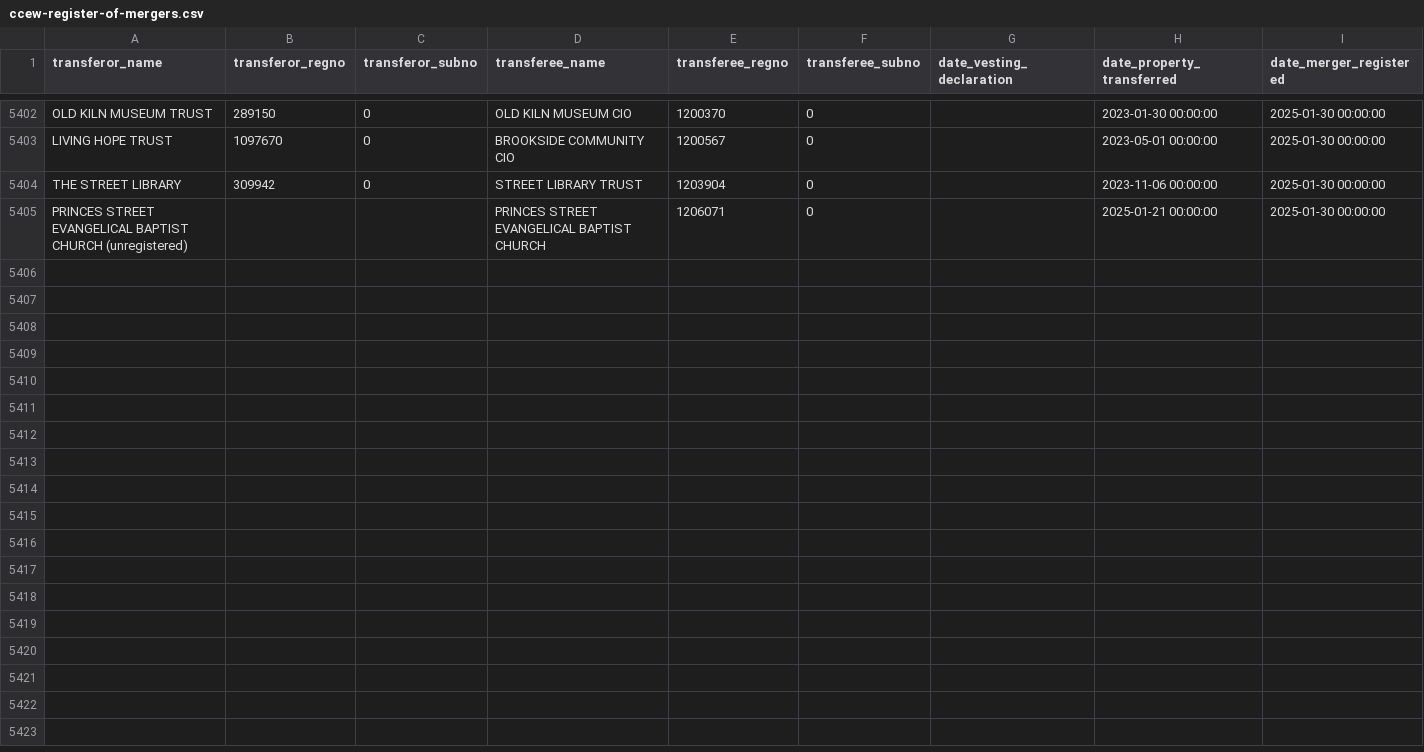
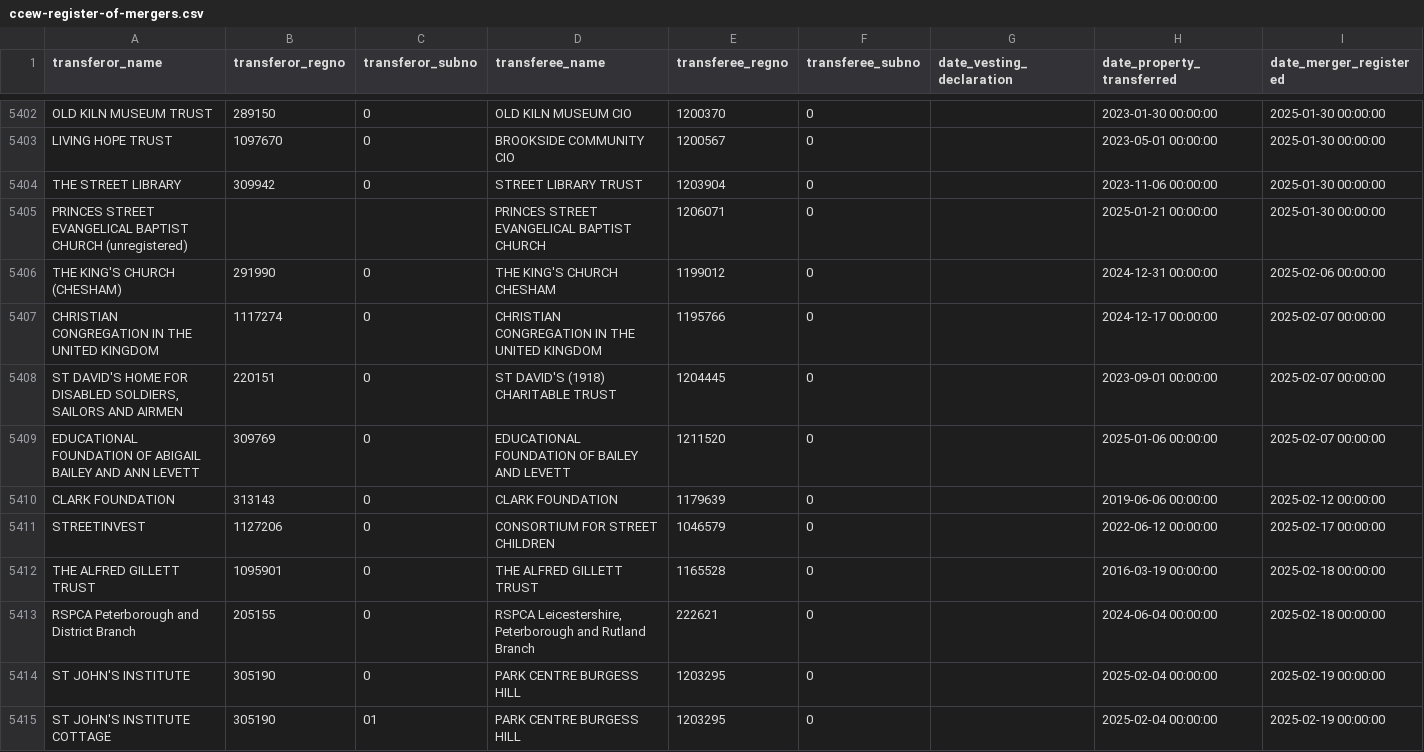
Before and after one commit to drkane/charity-lookups, a CSV file: ccew-register-of-mergers.csv, drawn as a sheet; only a part is shown, gaps mark what is left out; the diff covers the shown part only.

```diff
--- a/ccew-register-of-mergers.csv
+++ b/ccew-register-of-mergers.csv
@@ -5405 +5405,11 @@ THE STREET LIBRARY,309942,0,STREET LIBRARY TRUST,1203904,0,,2023-11-06 00:00:00,
 PRINCES STREET EVANGELICAL BAPTIST CHURCH (unregistered),,,PRINCES STREET EVANGELICAL BAPTIST CHURCH,1206071,0,,2025-01-21 00:00:00,2025-01-30 00:00:00
+THE KING'S CHURCH (CHESHAM),291990,0,THE KING'S CHURCH CHESHAM,1199012,0,,2024-12-31 00:00:00,2025-02-06 00:00:00
+CHRISTIAN CONGREGATION IN THE UNITED KINGDOM,1117274,0,CHRISTIAN CONGREGATION IN THE UNITED KINGDOM,1195766,0,,2024-12-17 00:00:00,2025-02-07 00:00:00
+"ST DAVID'S HOME FOR DISABLED SOLDIERS, SAILORS AND AIRMEN",220151,0,ST DAVID'S (1918) CHARITABLE TRUST,1204445,0,,2023-09-01 00:00:00,2025-02-07 00:00:00
+EDUCATIONAL FOUNDATION OF ABIGAIL BAILEY AND ANN LEVETT,309769,0,EDUCATIONAL FOUNDATION OF BAILEY AND LEVETT,1211520,0,,2025-01-06 00:00:00,2025-02-07 00:00:00
+CLARK FOUNDATION,313143,0,CLARK FOUNDATION,1179639,0,,2019-06-06 00:00:00,2025-02-12 00:00:00
+STREETINVEST,1127206,0,CONSORTIUM FOR STREET CHILDREN,1046579,0,,2022-06-12 00:00:00,2025-02-17 00:00:00
+THE ALFRED GILLETT TRUST,1095901,0,THE ALFRED GILLETT TRUST,1165528,0,,2016-03-19 00:00:00,2025-02-18 00:00:00
+RSPCA Peterborough and District Branch,205155,0,"RSPCA Leicestershire, Peterborough and Rutland Branch",222621,0,,2024-06-04 00:00:00,2025-02-18 00:00:00
+ST JOHN'S INSTITUTE,305190,0,PARK CENTRE BURGESS HILL,1203295,0,,2025-02-04 00:00:00,2025-02-19 00:00:00
+ST JOHN'S INSTITUTE COTTAGE,305190,01,PARK CENTRE BURGESS HILL,1203295,0,,2025-02-04 00:00:00,2025-02-19 00:00:00
```
Also changed, not shown: 9 added rows elsewhere in this file, charity-reregistrations.csv, cio_company_numbers.csv, 2 other files.
